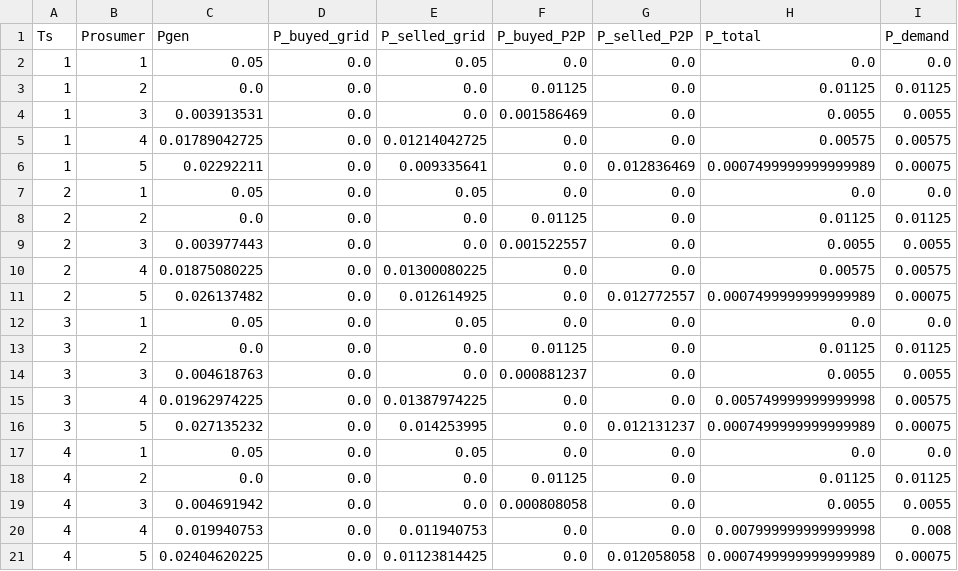
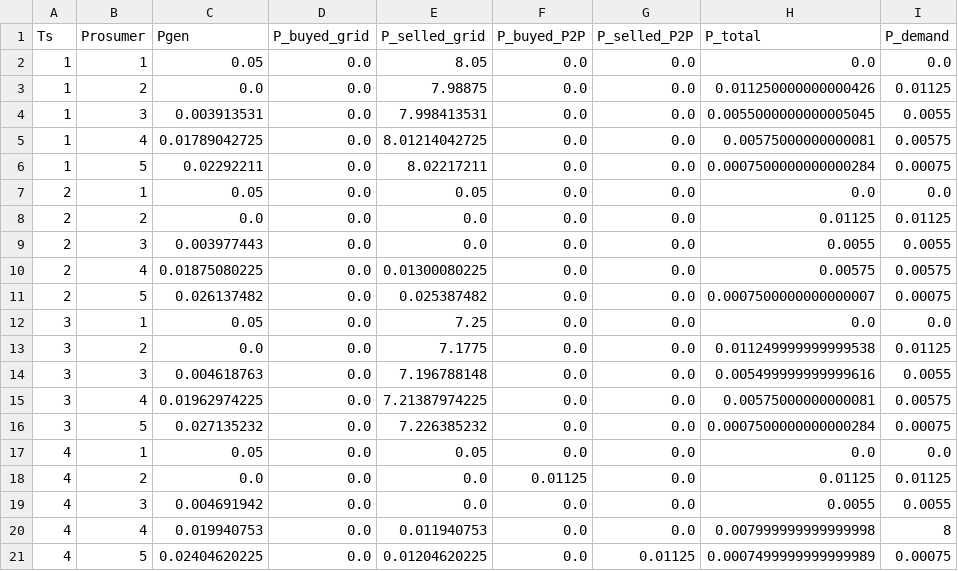
Before and after one commit to dangondom1/TFG, a CSV file: Results/p1_nobattery.csv, drawn as a sheet.

```diff
--- a/Results/p1_nobattery.csv
+++ b/Results/p1_nobattery.csv
@@ -1,21 +1,21 @@
 Ts,Prosumer,Pgen,P_buyed_grid,P_selled_grid,P_buyed_P2P,P_selled_P2P,P_total,P_demand
-1,1,0.05,0.0,0.05,0.0,0.0,0.0,0.0
-1,2,0.0,0.0,0.0,0.01125,0.0,0.01125,0.01125
-1,3,0.003913531,0.0,0.0,0.001586469,0.0,0.0055,0.0055
-1,4,0.01789042725,0.0,0.01214042725,0.0,0.0,0.00575,0.00575
-1,5,0.02292211,0.0,0.009335641,0.0,0.012836469,0.0007499999999999989,0.00075
+1,1,0.05,0.0,8.05,0.0,0.0,0.0,0.0
+1,2,0.0,0.0,7.98875,0.0,0.0,0.011250000000000426,0.01125
+1,3,0.003913531,0.0,7.998413531,0.0,0.0,0.0055000000000005045,0.0055
+1,4,0.01789042725,0.0,8.01214042725,0.0,0.0,0.00575000000000081,0.00575
+1,5,0.02292211,0.0,8.02217211,0.0,0.0,0.0007500000000000284,0.00075
 2,1,0.05,0.0,0.05,0.0,0.0,0.0,0.0
-2,2,0.0,0.0,0.0,0.01125,0.0,0.01125,0.01125
-2,3,0.003977443,0.0,0.0,0.001522557,0.0,0.0055,0.0055
+2,2,0.0,0.0,0.0,0.0,0.0,0.01125,0.01125
+2,3,0.003977443,0.0,0.0,0.0,0.0,0.0055,0.0055
 2,4,0.01875080225,0.0,0.01300080225,0.0,0.0,0.00575,0.00575
-2,5,0.026137482,0.0,0.012614925,0.0,0.012772557,0.0007499999999999989,0.00075
-3,1,0.05,0.0,0.05,0.0,0.0,0.0,0.0
-3,2,0.0,0.0,0.0,0.01125,0.0,0.01125,0.01125
-3,3,0.004618763,0.0,0.0,0.000881237,0.0,0.0055,0.0055
-3,4,0.01962974225,0.0,0.01387974225,0.0,0.0,0.005749999999999998,0.00575
-3,5,0.027135232,0.0,0.014253995,0.0,0.012131237,0.0007499999999999989,0.00075
+2,5,0.026137482,0.0,0.025387482,0.0,0.0,0.0007500000000000007,0.00075
+3,1,0.05,0.0,7.25,0.0,0.0,0.0,0.0
+3,2,0.0,0.0,7.1775,0.0,0.0,0.011249999999999538,0.01125
+3,3,0.004618763,0.0,7.196788148,0.0,0.0,0.005499999999999616,0.0055
+3,4,0.01962974225,0.0,7.21387974225,0.0,0.0,0.00575000000000081,0.00575
+3,5,0.027135232,0.0,7.226385232,0.0,0.0,0.0007500000000000284,0.00075
 4,1,0.05,0.0,0.05,0.0,0.0,0.0,0.0
 4,2,0.0,0.0,0.0,0.01125,0.0,0.01125,0.01125
-4,3,0.004691942,0.0,0.0,0.000808058,0.0,0.0055,0.0055
-4,4,0.019940753,0.0,0.011940753,0.0,0.0,0.007999999999999998,0.008
-4,5,0.02404620225,0.0,0.01123814425,0.0,0.012058058,0.0007499999999999989,0.00075
+4,3,0.004691942,0.0,0.0,0.0,0.0,0.0055,0.0055
+4,4,0.019940753,0.0,0.011940753,0.0,0.0,0.007999999999999998,8
+4,5,0.02404620225,0.0,0.01204620225,0.0,0.01125,0.0007499999999999989,0.00075
```
Also changed, not shown: 1 other file.
